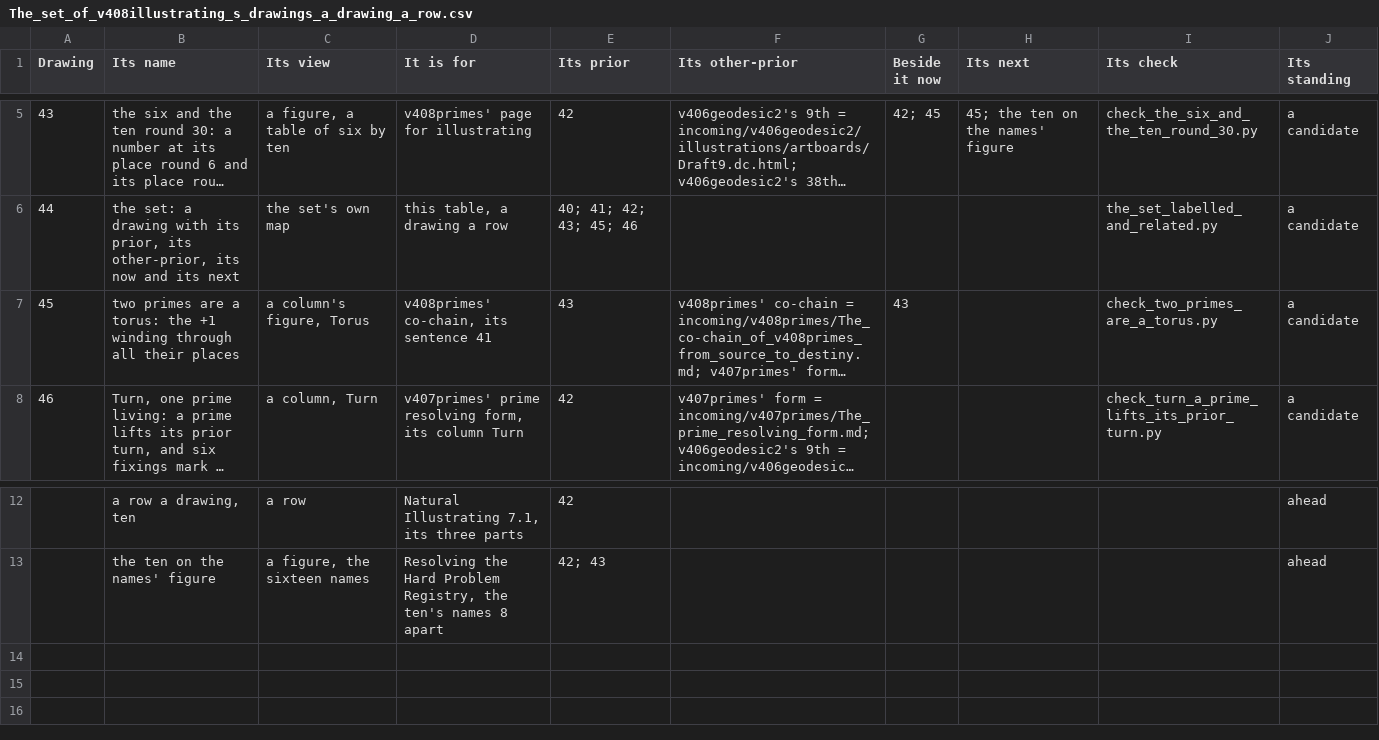
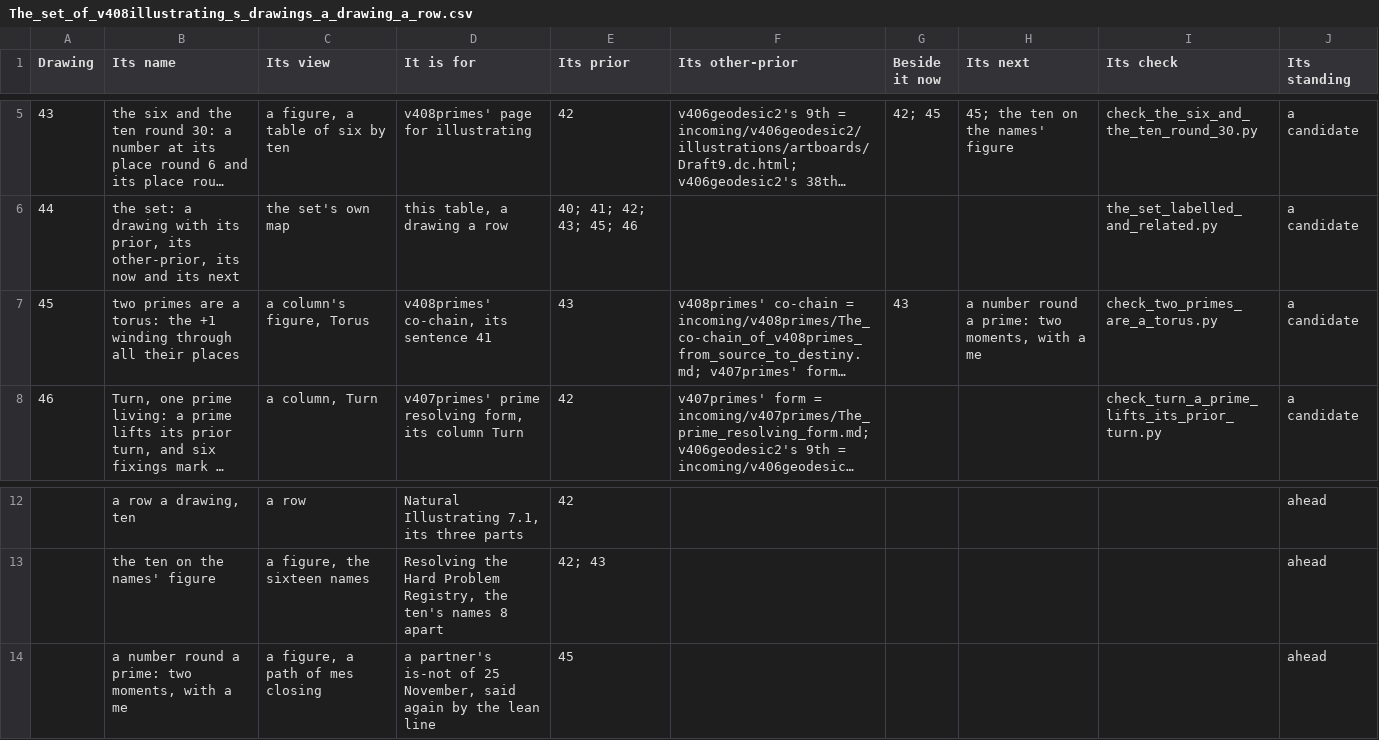
Before and after one commit to chris-j-handel/corus, a CSV file: incoming/v408illustrating/The_set_of_v408illustrating_s_drawings_a_drawing_a_row.csv, drawn as a sheet; only a part is shown, gaps mark what is left out; long unchanged cells end in …; the diff names each change by its address in the sheet, - before the commit and + after, or states it on an @@ line.

```diff
--- a/incoming/v408illustrating/The_set_of_v408illustrating_s_drawings_a_drawing_a_row.csv
+++ b/incoming/v408illustrating/The_set_of_v408illustrating_s_drawings_a_drawing_a_row.csv
-H7 (Its next): (empty)
+H7 (Its next): a number round a prime: two moments, with a me
+row 14:  | a number round a prime: two moments, with a me | a figure, a path of mes closing | a partner's is-not of 25 November, said again by the lean line | 45 |  |  |  |  | ahead
```
Also changed, not shown: 5 other files.
